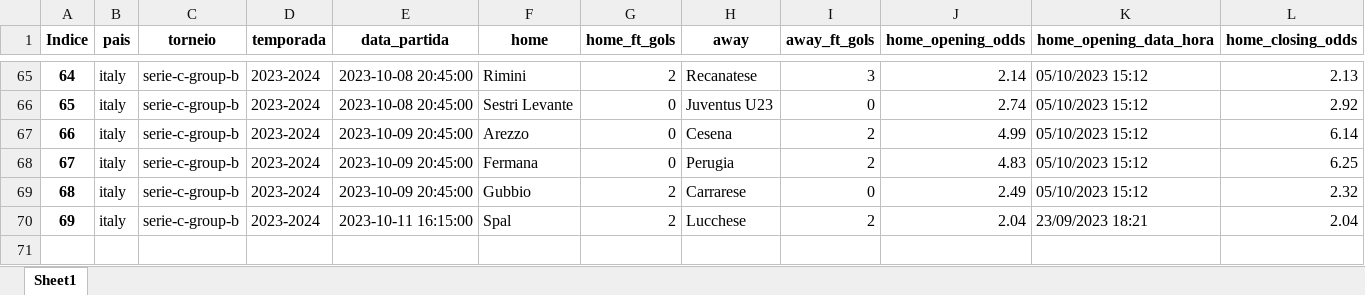
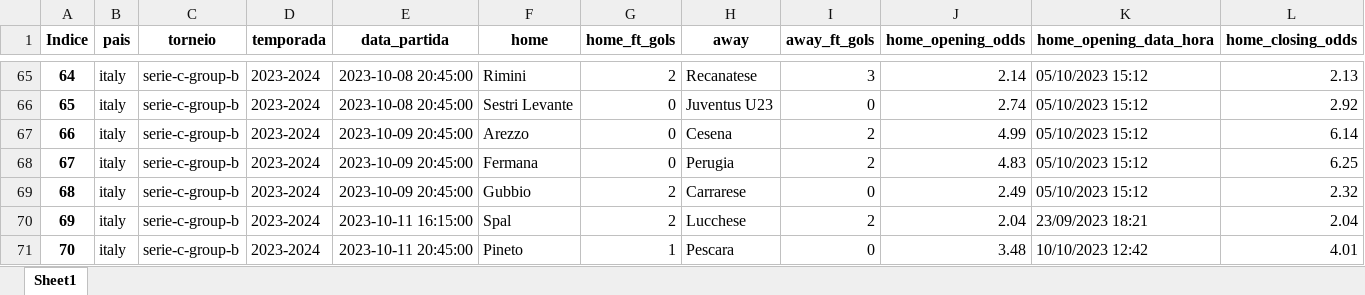
Before and after one commit to tarciziojrdf/poco, an Excel workbook: 2023/italy_serie-c-group-b_2023-2024.xlsx, sheet Sheet1, drawn as a sheet; only a part is shown, gaps mark what is left out; values as stored, in another font and other column widths than the file's, no borders; rows hold the shown columns only; the diff names each change by its address in the sheet, - before the commit and + after, or states it on an @@ line.

```diff
--- a/2023/italy_serie-c-group-b_2023-2024.xlsx (sheet Sheet1)
+++ b/2023/italy_serie-c-group-b_2023-2024.xlsx (sheet Sheet1)
+row 71: 70 | italy | serie-c-group-b | 2023-2024 | 2023-10-11 20:45:00 | Pineto | 1 | Pescara | 0 | 3.48 | 10/10/2023 12:42 | 4.01
```
Also changed, not shown: 2023/france_national_2023-2024.xlsx, 2023/italy_serie-c-group-c_2023-2024.xlsx, 2 other files.
